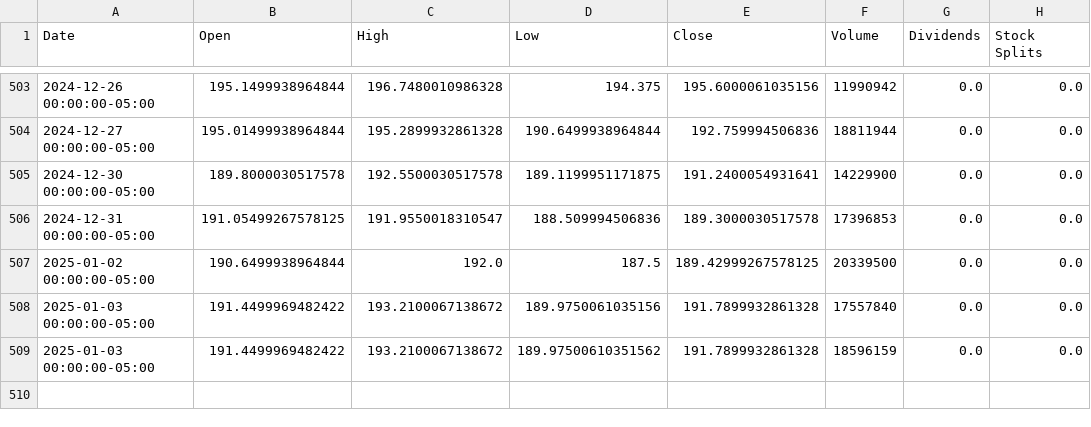
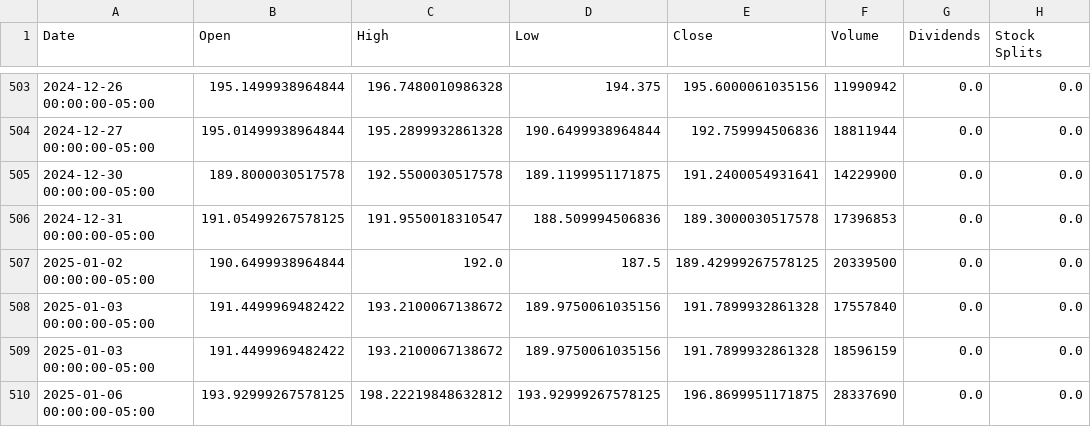
Before and after one commit to saisandeep97/StockForecastSentimentEndtoEnd, a CSV file: stock_data/GOOGL.csv, drawn as a sheet; only a part is shown, gaps mark what is left out.

Commit message:
Update stock and news data

```diff
--- a/stock_data/GOOGL.csv
+++ b/stock_data/GOOGL.csv
@@ -508,2 +508,3 @@ Date,Open,High,Low,Close,Volume,Dividends,Stock Splits
 2025-01-03 00:00:00-05:00,191.4499969482422,193.2100067138672,189.9750061035156,191.7899932861328,17557840,0.0,0.0
-2025-01-03 00:00:00-05:00,191.4499969482422,193.2100067138672,189.97500610351562,191.7899932861328,18596159,0.0,0.0
+2025-01-03 00:00:00-05:00,191.4499969482422,193.2100067138672,189.9750061035156,191.7899932861328,18596159,0.0,0.0
+2025-01-06 00:00:00-05:00,193.92999267578125,198.22219848632812,193.92999267578125,196.8699951171875,28337690,0.0,0.0
```
Also changed, not shown: stock_data/AAPL.csv, stock_data/AMZN.csv, 2 other files.
